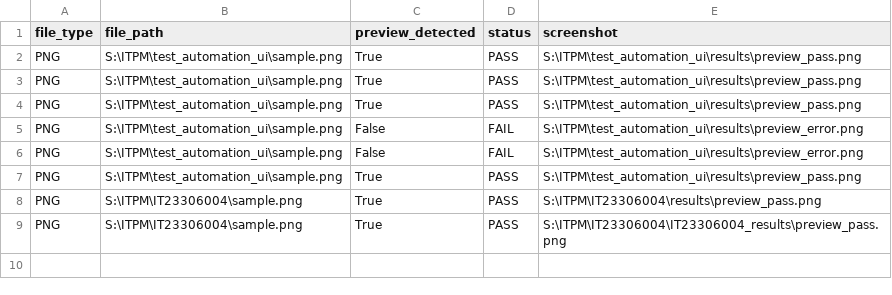
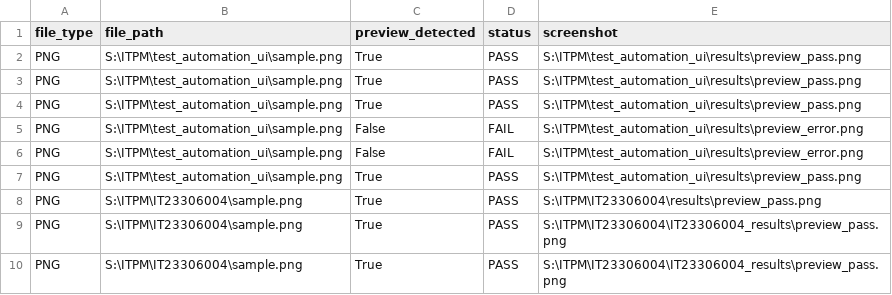
Before and after one commit to m3sahlaan/itpm_Assignment-1_IT23306004, a CSV file: IT23306004_execution_results.csv, drawn as a sheet.

```diff
--- a/IT23306004_execution_results.csv
+++ b/IT23306004_execution_results.csv
@@ -9 +9,2 @@ PNG,S:\ITPM\IT23306004\sample.png,True,PASS,S:\ITPM\IT23306004\results\preview_p
 PNG,S:\ITPM\IT23306004\sample.png,True,PASS,S:\ITPM\IT23306004\IT23306004_results\preview_pass.png
+PNG,S:\ITPM\IT23306004\sample.png,True,PASS,S:\ITPM\IT23306004\IT23306004_results\preview_pass.png
```
Also changed, not shown: 1 other file.
